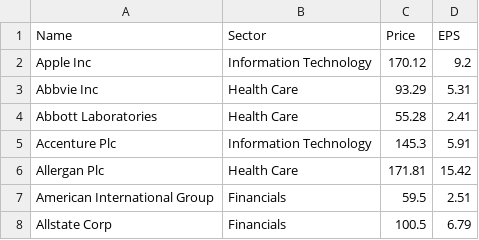
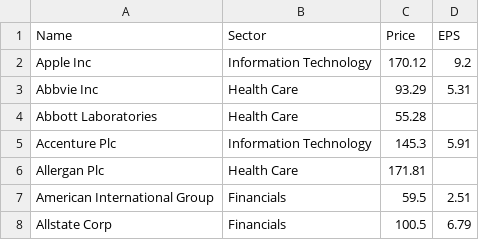
Before and after one commit to sunilsala88/batch-30-hindi, a CSV file: 9_data_analysis/sp500.csv, drawn as a sheet; only a part is shown.

```diff
--- a/9_data_analysis/sp500.csv
+++ b/9_data_analysis/sp500.csv
@@ -3,5 +3,5 @@ Apple Inc,Information Technology,170.12,9.2
 Abbvie Inc,Health Care,93.29,5.31
-Abbott Laboratories,Health Care,55.28,2.41
+Abbott Laboratories,Health Care,55.28,
 Accenture Plc,Information Technology,145.3,5.91
-Allergan Plc,Health Care,171.81,15.42
+Allergan Plc,Health Care,171.81,
 American International Group,Financials,59.5,2.51
```
Also changed, not shown: 3 other files.
